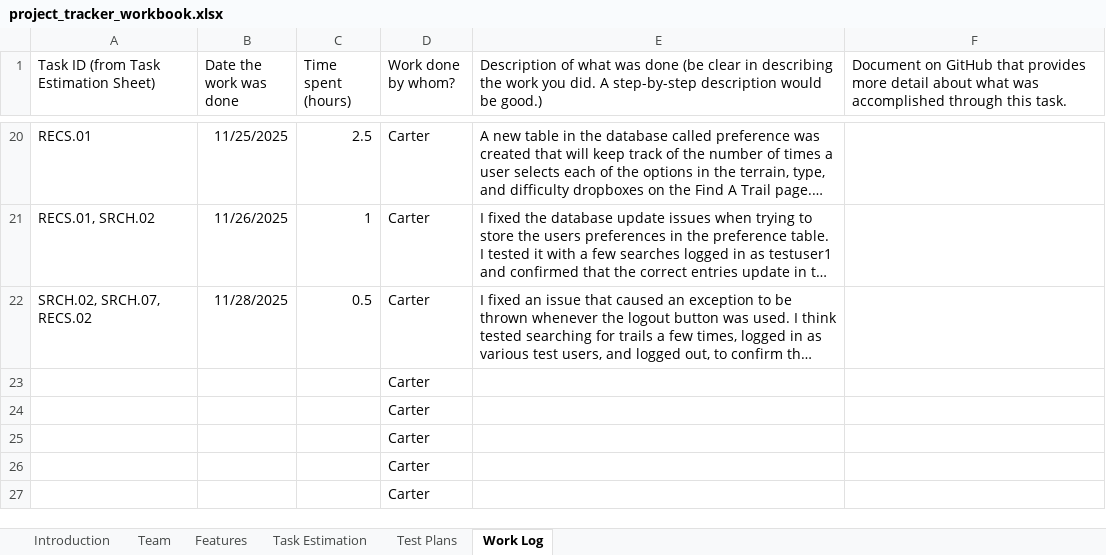
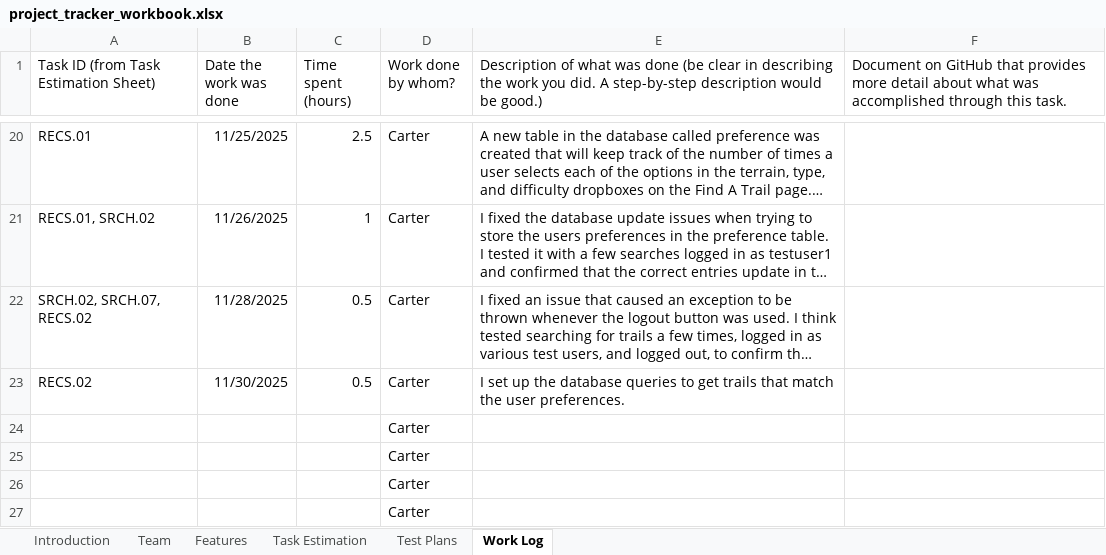
Before and after one commit to CarterS01/TrailFinder, an Excel workbook: project_tracker_workbook.xlsx, sheet Work Log, drawn as a sheet; only a part is shown, gaps mark what is left out; long unchanged cells end in …; values as stored, in another font and other column widths than the file's, no borders; removed rows and columns are numbered as before the commit, all else as after; the diff names each change by its address in the sheet, - before the commit and + after, or states it on an @@ line.

Commit message:
I set up the database queries to get trails that match the user preferences.

```diff
--- a/project_tracker_workbook.xlsx (sheet Work Log)
+++ b/project_tracker_workbook.xlsx (sheet Work Log)
-row 23:  |  |  | Carter
+row 23: RECS.02 | 11/30/2025 | 0.5 | Carter | I set up the database queries to get trails that match the user preferences.
```
Also changed, not shown: charts or pictures, 1 other file.
